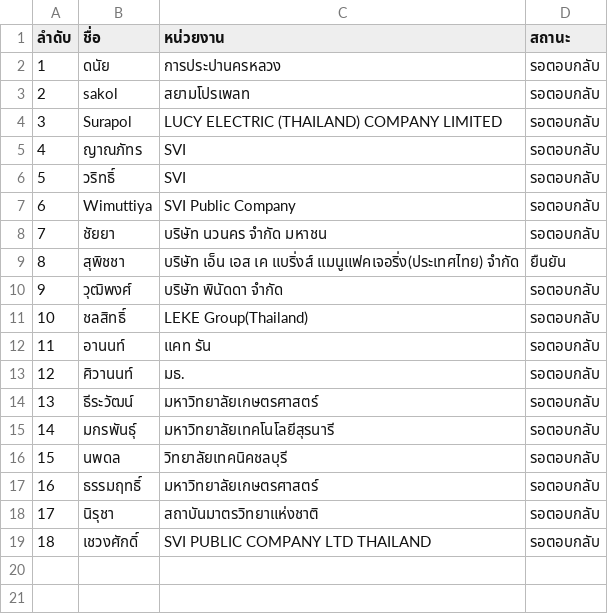
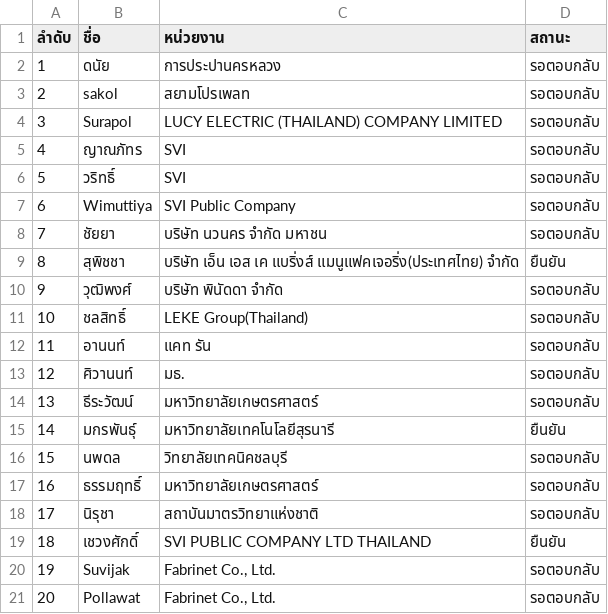
Before and after one commit to vsupacha/automated-test, a CSV file: rounds/07/participants.csv, drawn as a sheet.

```diff
--- a/rounds/07/participants.csv
+++ b/rounds/07/participants.csv
@@ -14,3 +14,3 @@
 13,ธีระวัฒน์,มหาวิทยาลัยเกษตรศาสตร์,รอตอบกลับ
-14,มกรพันธุ์,มหาวิทยาลัยเทคโนโลยีสุรนารี,รอตอบกลับ
+14,มกรพันธุ์,มหาวิทยาลัยเทคโนโลยีสุรนารี,ยืนยัน
 15,นพดล,วิทยาลัยเทคนิคชลบุรี,รอตอบกลับ
@@ -18,2 +18,4 @@
 17,นิรุชา,สถาบันมาตรวิทยาแห่งชาติ ,รอตอบกลับ
-18,เชวงศักดิ์,SVI PUBLIC COMPANY LTD THAILAND,รอตอบกลับ
+18,เชวงศักดิ์,SVI PUBLIC COMPANY LTD THAILAND,ยืนยัน
+19,Suvijak,"Fabrinet Co., Ltd.",รอตอบกลับ
+20,Pollawat,"Fabrinet Co., Ltd.",รอตอบกลับ
```
Also changed, not shown: rounds/03/participants.csv, rounds/04/participants.csv, 4 other files.
